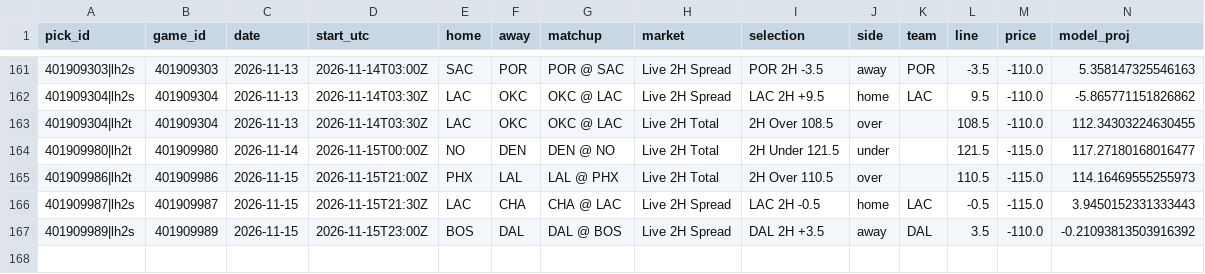
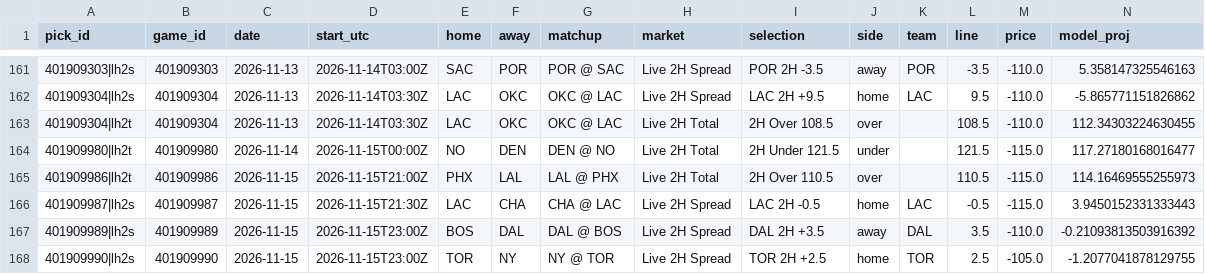
Before and after one commit to quintonmwilson/nba-model, a CSV file: model/live_picks.csv, drawn as a sheet; only a part is shown, gaps mark what is left out; rows hold the shown columns only; the diff names each change by its address in the sheet, - before the commit and + after, or states it on an @@ line.

```diff
--- a/model/live_picks.csv
+++ b/model/live_picks.csv
+row 168: 401909990|lh2s | 401909990 | 2026-11-15 | 2026-11-15T23:00Z | TOR | NY | NY @ TOR | Live 2H Spread | TOR 2H +2.5 | home | TOR | 2.5 | -105.0 | -1.2077041878129755
```
Also changed, not shown: model/halftime_log.csv, 1 other file.
